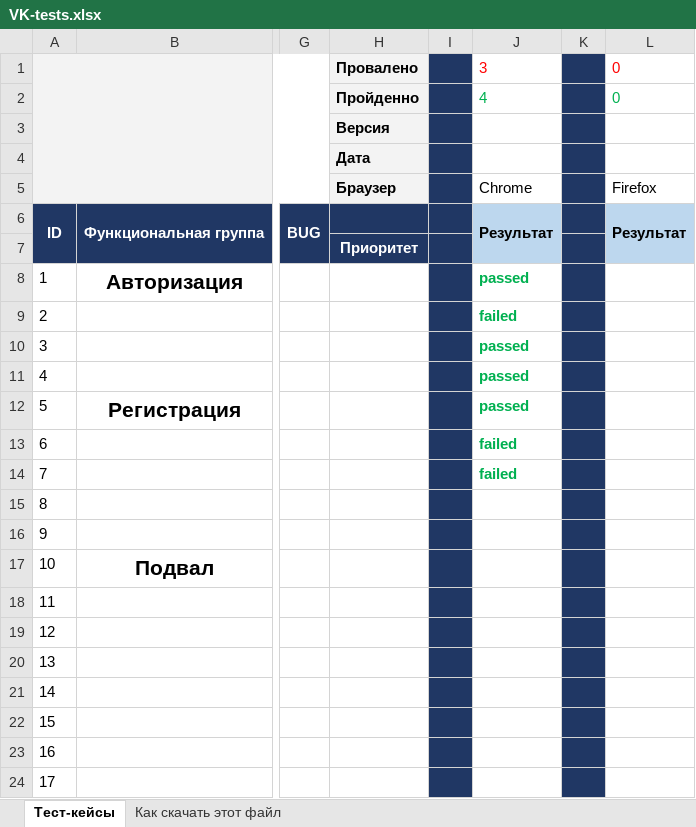
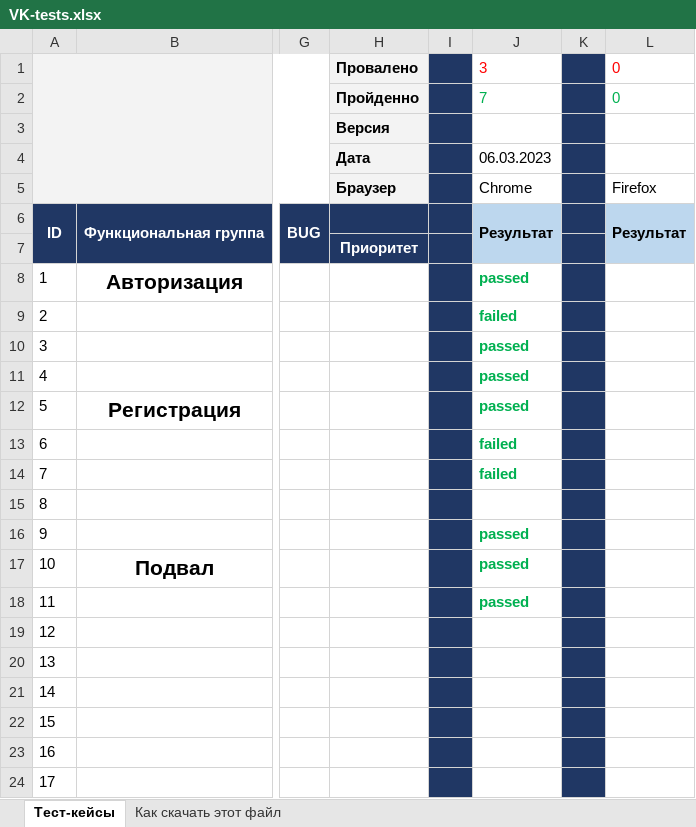
Before and after one commit to UltimateKars/My.First.Rep, an Excel workbook: VK-tests.xlsx, sheet Тест-кейсы, drawn as a sheet; only a part is shown, gaps mark what is left out; values as stored, in another font and other column widths than the file's, no borders; charts and pictures not drawn; the diff names each change by its address in the sheet, - before the commit and + after, or states it on an @@ line.

Commit message:
Update VK-tests.xlsx
Пройдено с 1 до 10 тестов, включительно.
7 пройдено,3 не пройдено!

```diff
--- a/VK-tests.xlsx (sheet Тест-кейсы)
+++ b/VK-tests.xlsx (sheet Тест-кейсы)
-J2: 4
+J2: 7
-J4: (empty)
+J4: 06.03.2023
-J16:J18: (empty)
+J16:J18: passed
```
